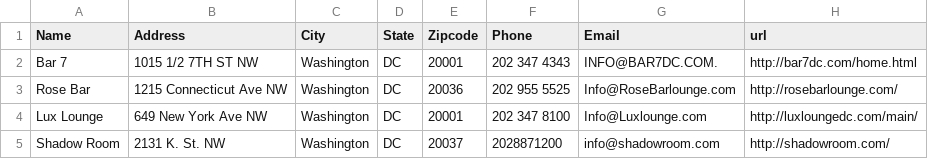
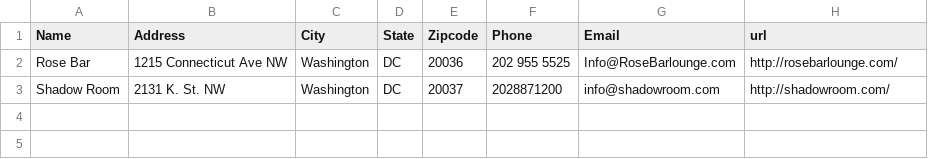
Before and after one commit to adedot/access-only-back-end, a CSV file: data/SampleNightClubs.csv, drawn as a sheet.

```diff
--- a/data/SampleNightClubs.csv
+++ b/data/SampleNightClubs.csv
@@ -1,6 +1,3 @@
 Name,Address,City,State,Zipcode,Phone,Email,url
-Bar 7,1015 1/2 7TH ST NW ,Washington,DC,20001,202 347 4343,INFO@BAR7DC.COM.,http://bar7dc.com/home.html
 Rose Bar,1215 Connecticut Ave NW,Washington,DC,20036, 202 955 5525,Info@RoseBarlounge.com,http://rosebarlounge.com/
-Lux Lounge,649 New York Ave NW,Washington,DC,20001,202 347 8100,Info@Luxlounge.com,"
-http://luxloungedc.com/main/"
 Shadow Room,2131 K. St. NW,Washington,DC,20037,2028871200,info@shadowroom.com,http://shadowroom.com/
```
Also changed, not shown: data/Products.csv, 5 other files.
